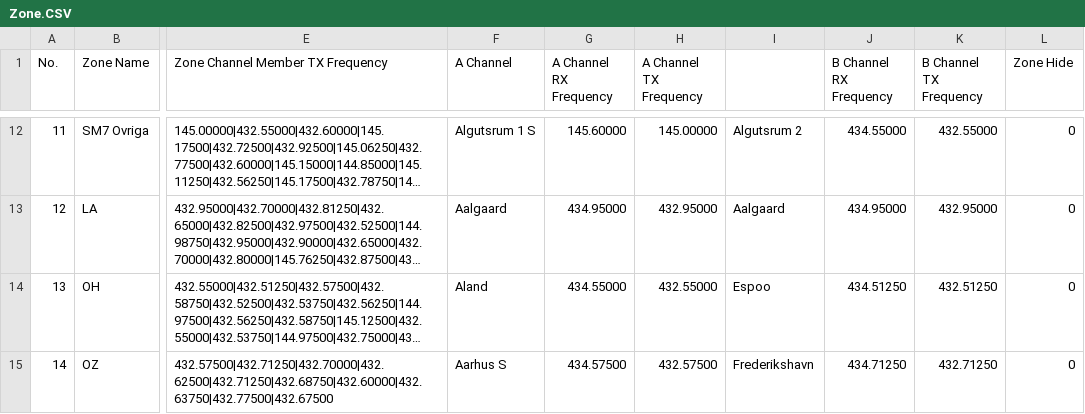
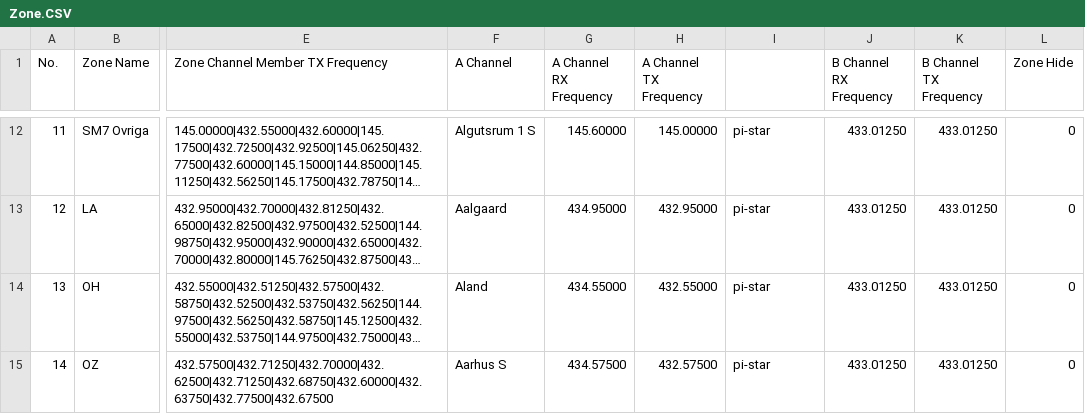
Before and after one commit to sm0rgm/at-d578uv, a CSV file: Zone.CSV, drawn as a sheet; only a part is shown, gaps mark what is left out; long unchanged cells end in …; the diff covers the shown part only; the diff names each change by its address in the sheet, - before the commit and + after, or states it on an @@ line.

```diff
--- a/Zone.CSV
+++ b/Zone.CSV
-I12: Algutsrum 2
+I12: pi-star
-J12 (B Channel RX Frequency): 434.55000
+J12 (B Channel RX Frequency): 433.01250
-K12 (B Channel TX Frequency): 432.55000
+K12 (B Channel TX Frequency): 433.01250
-I13: Aalgaard
+I13: pi-star
-J13 (B Channel RX Frequency): 434.95000
+J13 (B Channel RX Frequency): 433.01250
-K13 (B Channel TX Frequency): 432.95000
+K13 (B Channel TX Frequency): 433.01250
-I14: Espoo
+I14: pi-star
-J14 (B Channel RX Frequency): 434.51250
+J14 (B Channel RX Frequency): 433.01250
-K14 (B Channel TX Frequency): 432.51250
+K14 (B Channel TX Frequency): 433.01250
-I15: Frederikshavn
+I15: pi-star
-J15 (B Channel RX Frequency): 434.71250
+J15 (B Channel RX Frequency): 433.01250
-K15 (B Channel TX Frequency): 432.71250
+K15 (B Channel TX Frequency): 433.01250
```
Also changed, not shown: 39 edited cells elsewhere in this file.
